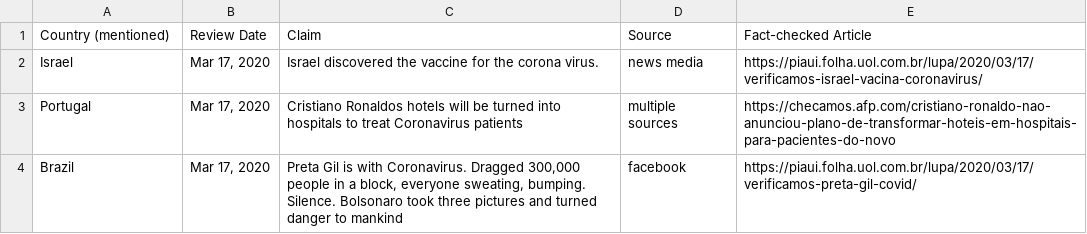
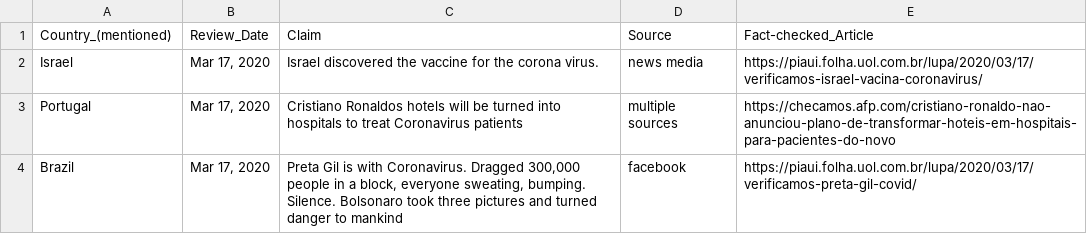
Before and after one commit to tparanjpe/FakeNewsDetection-472, a CSV file: datasets/test.csv, drawn as a sheet; only a part is shown.

```diff
--- a/datasets/test.csv
+++ b/datasets/test.csv
@@ -1,2 +1,2 @@
-Country (mentioned),Review Date,Claim,Source,Fact-checked Article
+Country_(mentioned),Review_Date,Claim,Source,Fact-checked_Article
 Israel,"Mar 17, 2020",Israel discovered the vaccine for the corona virus.,news media,https://piaui.folha.uol.com.br/lupa/2020/03/17/verificamos-israel-vacina-coronavirus/
```
Also changed, not shown: 5 other files.
